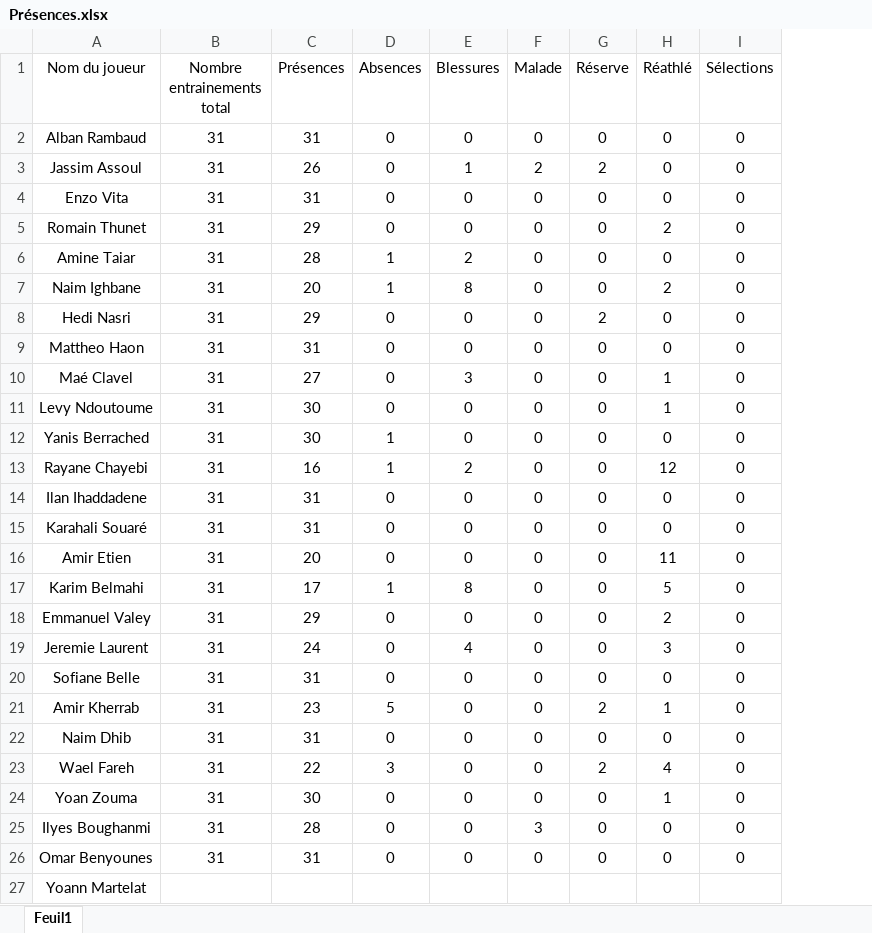
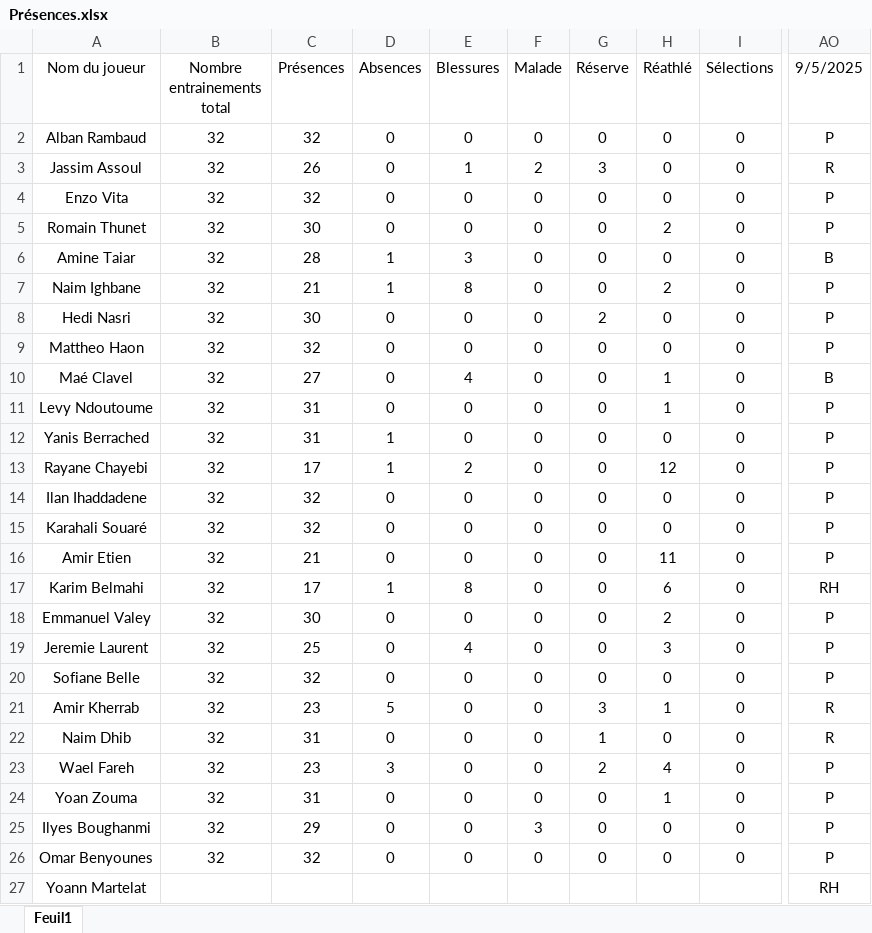
Before and after one commit to Chris15100/lld-app, an Excel workbook: data/Présences.xlsx, sheet Feuil1, drawn as a sheet; only a part is shown, gaps mark what is left out; values as stored, in another font and other column widths than the file's, no borders; conditional formats not drawn; the diff names each change by its address in the sheet, - before the commit and + after, or states it on an @@ line.

```diff
--- a/data/Présences.xlsx (sheet Feuil1)
+++ b/data/Présences.xlsx (sheet Feuil1)
+column AO (9/5/2025), rows 2-27: P | R | P | P | B | P | P | P | B | P | P | P | P | P | P | RH | P | P | P | R | R | P | P | P | P | RH
-B2:B26 (Nombre entrainements total): 31
+B2:B26 (Nombre entrainements total): 32
-C2 (Présences): 31
+C2 (Présences): 32
-G3 (Réserve): 2
+G3 (Réserve): 3
-C4 (Présences): 31
+C4 (Présences): 32
-C5 (Présences): 29
+C5 (Présences): 30
-E6 (Blessures): 2
+E6 (Blessures): 3
-C7 (Présences): 20
+C7 (Présences): 21
-C8 (Présences): 29
+C8 (Présences): 30
-C9 (Présences): 31
+C9 (Présences): 32
-E10 (Blessures): 3
+E10 (Blessures): 4
-C11:C12 (Présences): 30
+C11:C12 (Présences): 31
-C13 (Présences): 16
+C13 (Présences): 17
-C14:C15 (Présences): 31
+C14:C15 (Présences): 32
-C16 (Présences): 20
+C16 (Présences): 21
-H17 (Réathlé): 5
+H17 (Réathlé): 6
-C18 (Présences): 29
+C18 (Présences): 30
-C19 (Présences): 24
+C19 (Présences): 25
-C20 (Présences): 31
+C20 (Présences): 32
-G21 (Réserve): 2
+G21 (Réserve): 3
-G22 (Réserve): 0
+G22 (Réserve): 1
-C23 (Présences): 22
+C23 (Présences): 23
-C24 (Présences): 30
+C24 (Présences): 31
-C25 (Présences): 28
+C25 (Présences): 29
-C26 (Présences): 31
+C26 (Présences): 32
```
Also changed, not shown: data/DonneesGPSPropres.xlsx, data/Wellness.xlsx.
